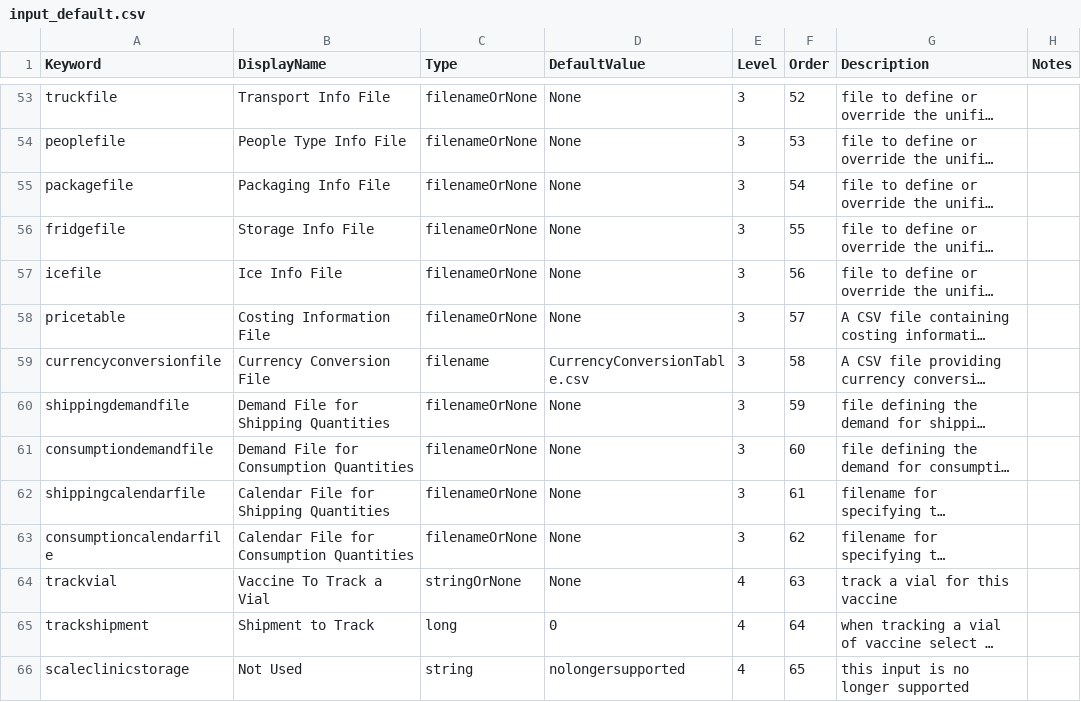
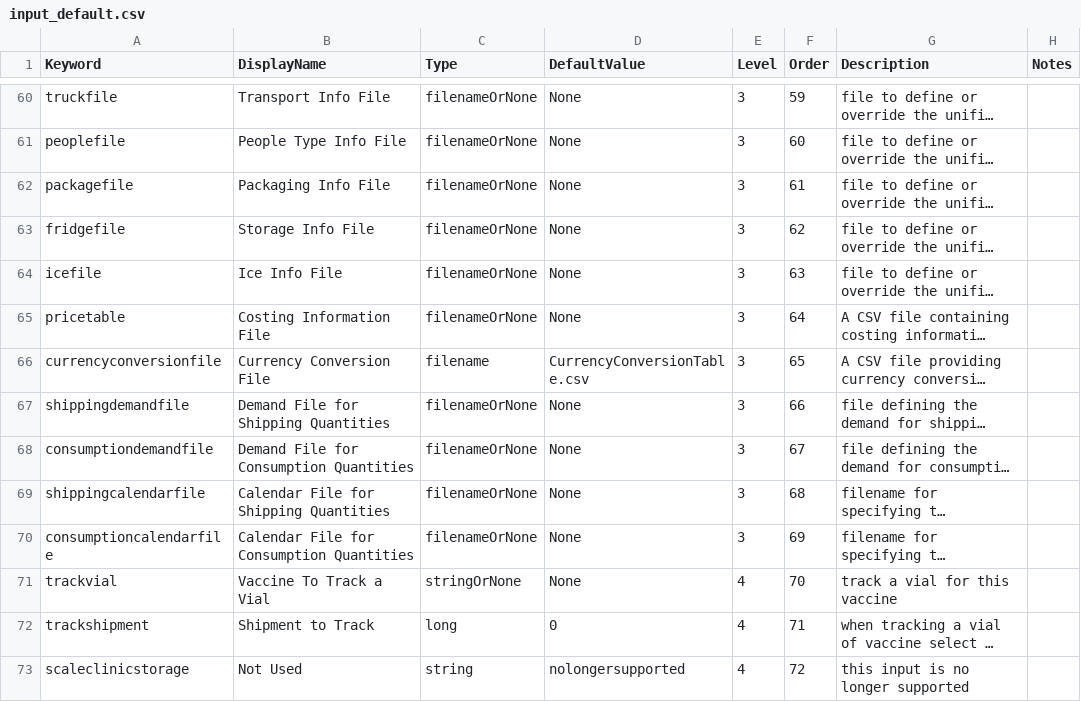
Before and after one commit to PSC-PublicHealth/HERMES, a CSV file: HERMES2/src/sim/input_default.csv, drawn as a sheet; only a part is shown, gaps mark what is left out; long unchanged cells end in …; addresses are those after the commit; the diff covers the shown part only; the diff names each change by its address in the sheet, - before the commit and + after, or states it on an @@ line.

```diff
--- a/HERMES2/src/sim/input_default.csv
+++ b/HERMES2/src/sim/input_default.csv
-F60 (Order): 52
+F60 (Order): 59
-F61 (Order): 53
+F61 (Order): 60
-F62 (Order): 54
+F62 (Order): 61
-F63 (Order): 55
+F63 (Order): 62
-F64 (Order): 56
+F64 (Order): 63
-F65 (Order): 57
+F65 (Order): 64
-F66 (Order): 58
+F66 (Order): 65
-F67 (Order): 59
+F67 (Order): 66
-F68 (Order): 60
+F68 (Order): 67
-F69 (Order): 61
+F69 (Order): 68
-F70 (Order): 62
+F70 (Order): 69
-F71 (Order): 63
+F71 (Order): 70
-F72 (Order): 64
+F72 (Order): 71
-F73 (Order): 65
+F73 (Order): 72
```
Also changed, not shown: 7 added rows and 70 edited cells elsewhere in this file, HERMES2/master_data/unified/CurrencyConversionTable.csv, 6 other files.
